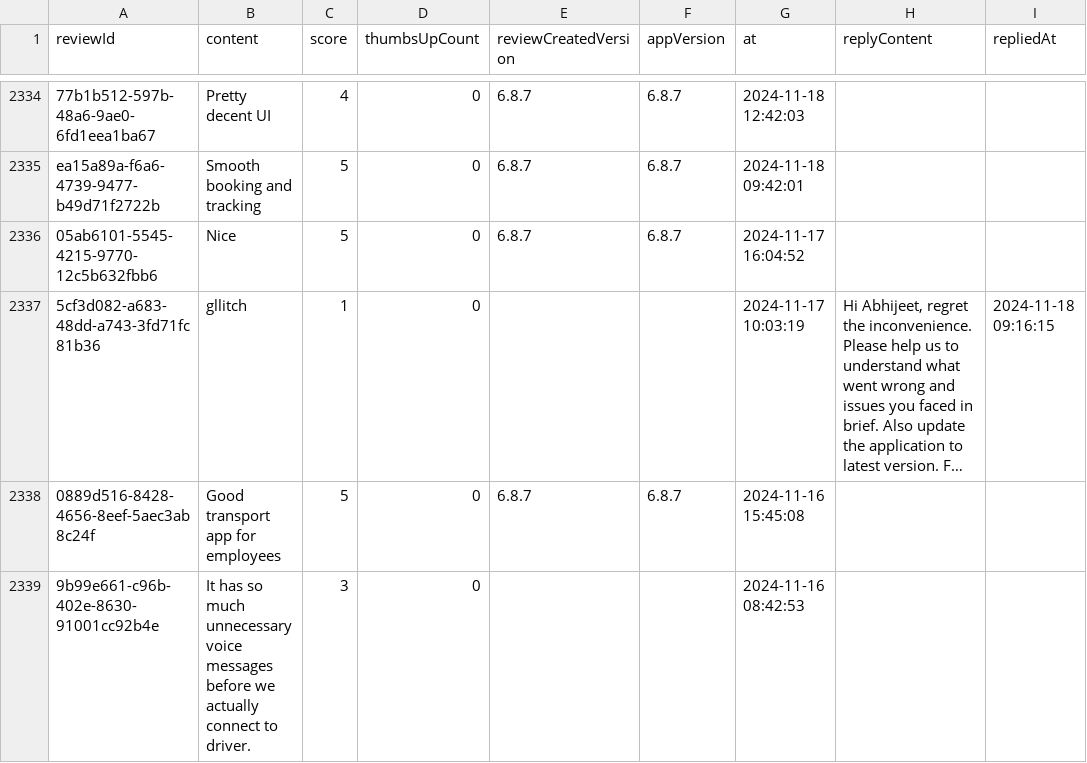
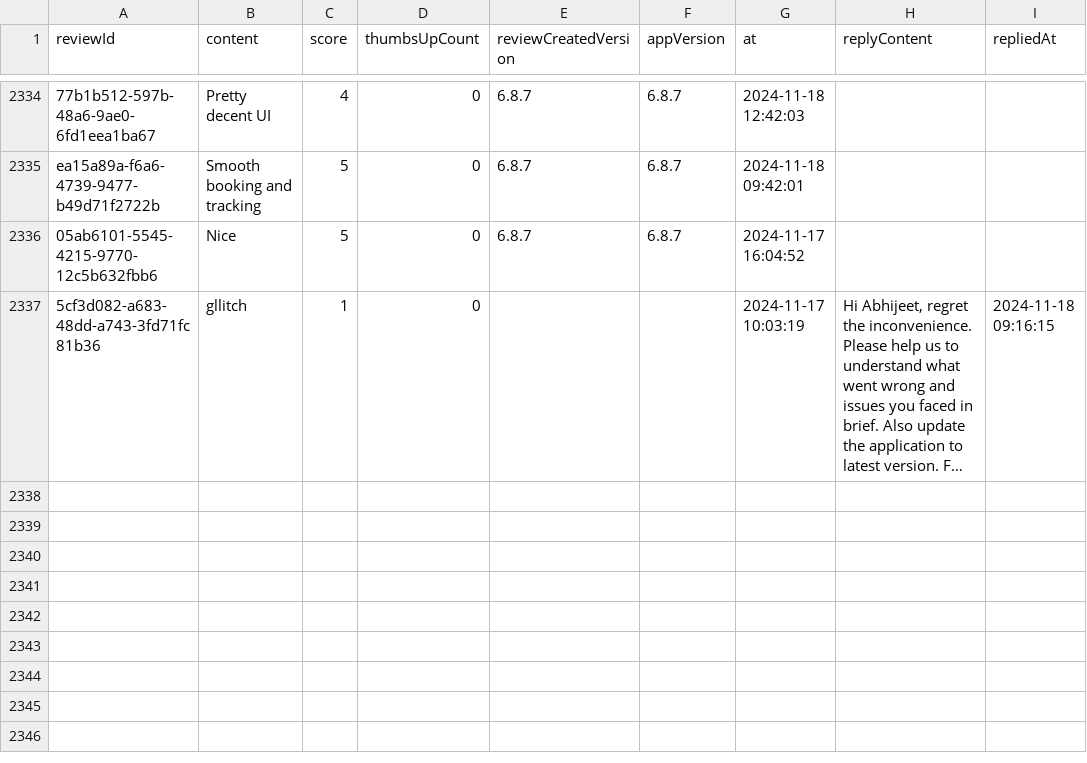
Before and after one commit to Abhijit-Kumar-GitHub/FDE-Case-Study--MoveInSync, a CSV file: data/raw/com.routematic.employee.csv, drawn as a sheet; only a part is shown, gaps mark what is left out; long unchanged cells end in …; the diff names each change by its address in the sheet, - before the commit and + after, or states it on an @@ line.

```diff
--- a/data/raw/com.routematic.employee.csv
+++ b/data/raw/com.routematic.employee.csv
-row 2338: 0889d516-8428-4656-8eef-5aec3ab8c24f | Good transport app for employees | 5 | 0 | 6.8.7 | 6.8.7 | 2024-11-16 15:45:08
-row 2339: 9b99e661-c96b-402e-8630-91001cc92b4e | It has so much unnecessary voice messages before we actually connect to driver. | 3 | 0 |  |  | 2024-11-16 08:42:53
```
Also changed, not shown: data/raw/com.app.newt.employee.csv, data/raw/com.moveinsync.ets__most_relevant.csv, 10 other files.
